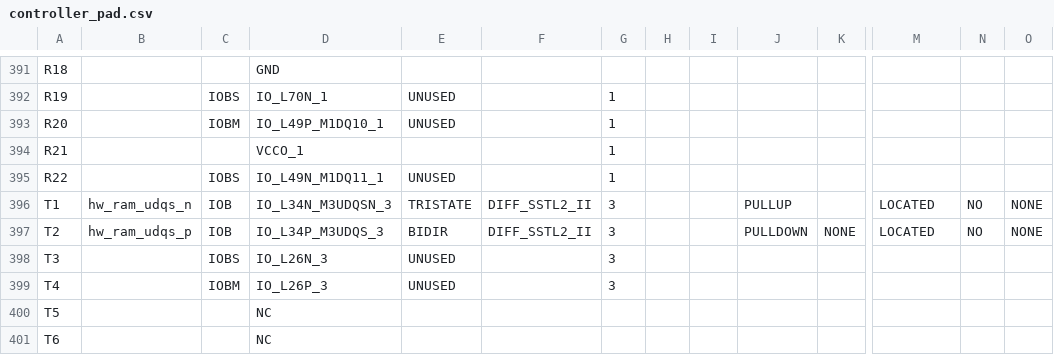
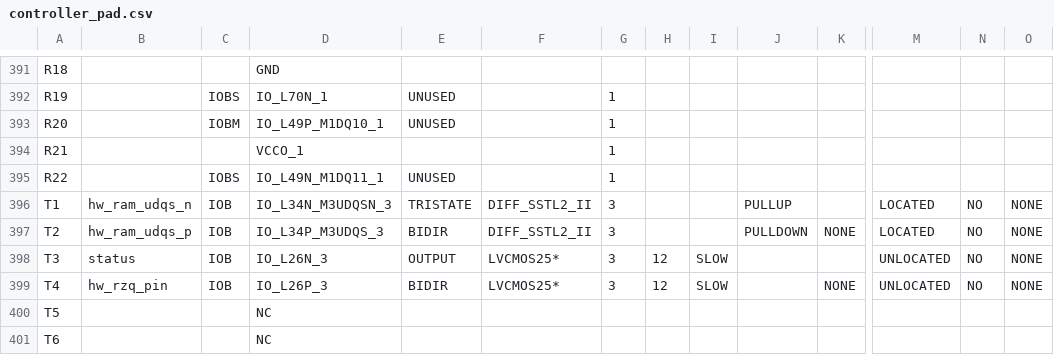
Before and after one commit to thomasbiv/CDA4203L-TeamLGSB, a CSV file: Final Project/Final_FSM/controller_pad.csv, drawn as a sheet; only a part is shown, gaps mark what is left out; the diff covers the shown part only; the diff names each change by its address in the sheet, - before the commit and + after, or states it on an @@ line.

```diff
--- a/Final Project/Final_FSM/controller_pad.csv
+++ b/Final Project/Final_FSM/controller_pad.csv
-B398: (empty)
+B398: status
-C398: IOBS
+C398: IOB
-E398: UNUSED
+E398: OUTPUT
-F398:F399: (empty)
+F398:F399: LVCMOS25*
-H398:H399: (empty)
+H398:H399: 12
-I398:I399: (empty)
+I398:I399: SLOW
-M398:M399: (empty)
+M398:M399: UNLOCATED
-N398:N399: (empty)
+N398:N399: NO
-O398:O399: (empty)
+O398:O399: NONE
-B399: (empty)
+B399: hw_rzq_pin
-C399: IOBM
+C399: IOB
-E399: UNUSED
+E399: BIDIR
-K399: (empty)
+K399: NONE
```
Also changed, not shown: 24 edited cells elsewhere in this file, 48 other files.
